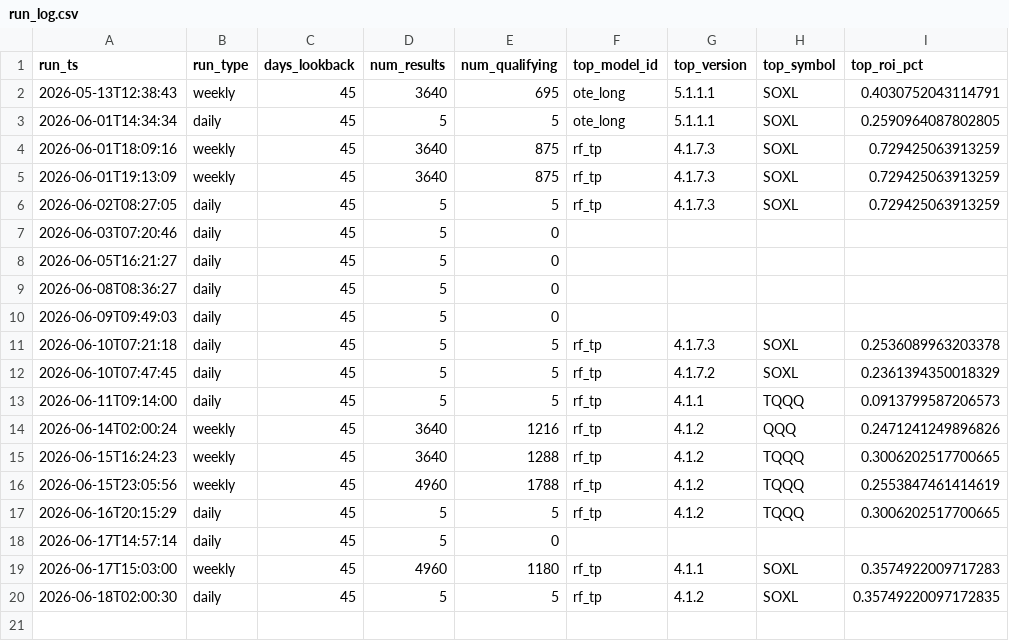
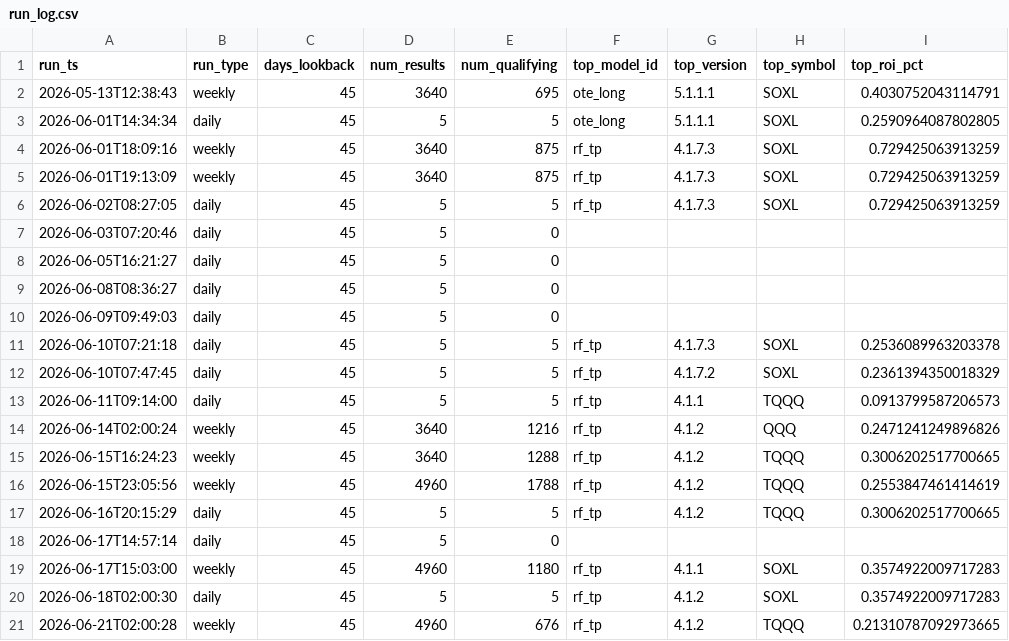
Before and after one commit to tenex-lab/tenex-lab.github.io, a CSV file: registry/run_log.csv, drawn as a sheet.

Commit message:
Weekly full run: 20260621

```diff
--- a/registry/run_log.csv
+++ b/registry/run_log.csv
@@ -19,2 +19,3 @@ run_ts,run_type,days_lookback,num_results,num_qualifying,top_model_id,top_versio
 2026-06-17T15:03:00,weekly,45,4960,1180,rf_tp,4.1.1,SOXL,0.3574922009717283
-2026-06-18T02:00:30,daily,45,5,5,rf_tp,4.1.2,SOXL,0.35749220097172835
+2026-06-18T02:00:30,daily,45,5,5,rf_tp,4.1.2,SOXL,0.3574922009717283
+2026-06-21T02:00:28,weekly,45,4960,676,rf_tp,4.1.2,TQQQ,0.21310787092973665
```
Also changed, not shown: 1 other file.
